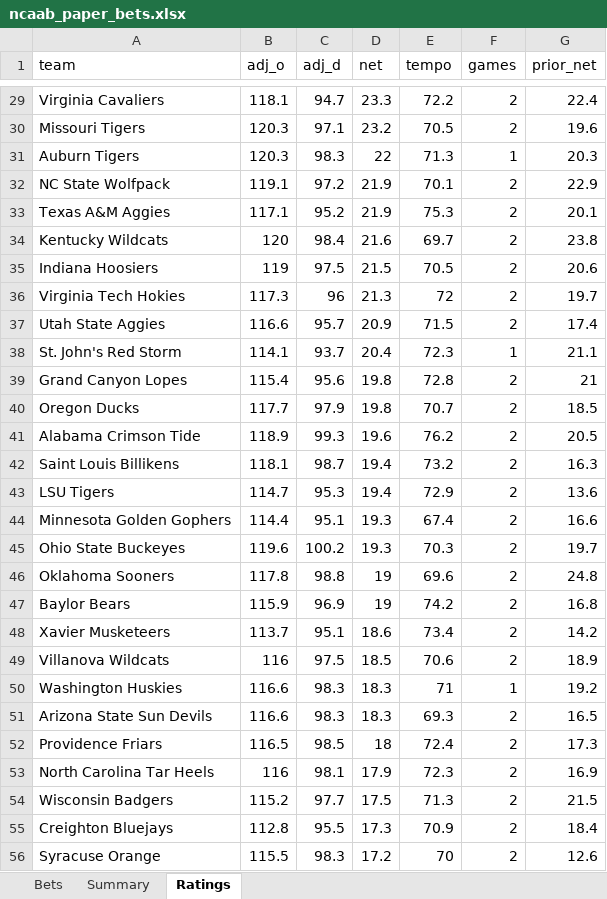
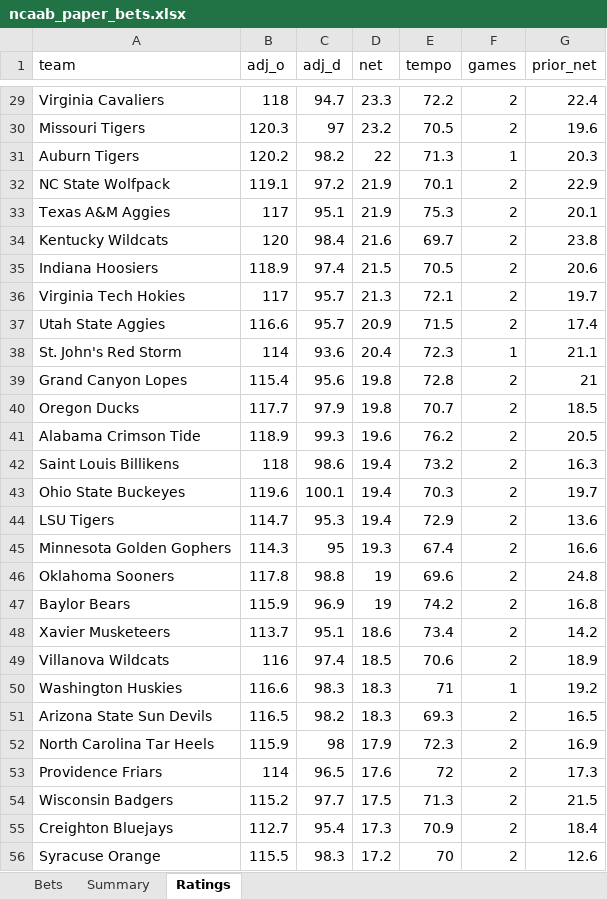
Before and after one commit to colebeasley10-glitch/pm-edge, an Excel workbook: ncaab_grader/data/ncaab_paper_bets.xlsx, sheet Ratings, drawn as a sheet; only a part is shown, gaps mark what is left out; values as stored, in another font and other column widths than the file's, no borders; removed rows and columns are numbered as before the commit, all else as after; the diff covers the shown part only; the diff names each change by its address in the sheet, - before the commit and + after, or states it on an @@ line.

```diff
--- a/ncaab_grader/data/ncaab_paper_bets.xlsx (sheet Ratings)
+++ b/ncaab_grader/data/ncaab_paper_bets.xlsx (sheet Ratings)
-B29 (adj_o): 118.1
+B29 (adj_o): 118
-C30 (adj_d): 97.1
+C30 (adj_d): 97
-B31 (adj_o): 120.3
+B31 (adj_o): 120.2
-C31 (adj_d): 98.3
+C31 (adj_d): 98.2
-B33 (adj_o): 117.1
+B33 (adj_o): 117
-C33 (adj_d): 95.2
+C33 (adj_d): 95.1
-B35 (adj_o): 119
+B35 (adj_o): 118.9
-C35 (adj_d): 97.5
+C35 (adj_d): 97.4
-B36 (adj_o): 117.3
+B36 (adj_o): 117
-C36 (adj_d): 96
+C36 (adj_d): 95.7
-E36 (tempo): 72
+E36 (tempo): 72.1
-B38 (adj_o): 114.1
+B38 (adj_o): 114
-C38 (adj_d): 93.7
+C38 (adj_d): 93.6
-B42 (adj_o): 118.1
+B42 (adj_o): 118
-C42 (adj_d): 98.7
+C42 (adj_d): 98.6
+row 43: Ohio State Buckeyes | 119.6 | 100.1 | 19.4 | 70.3 | 2 | 19.7
-B45 (adj_o): 114.4
+B45 (adj_o): 114.3
-C45 (adj_d): 95.1
+C45 (adj_d): 95
-row 45: Ohio State Buckeyes | 119.6 | 100.2 | 19.3 | 70.3 | 2 | 19.7
-C49 (adj_d): 97.5
+C49 (adj_d): 97.4
-B51 (adj_o): 116.6
+B51 (adj_o): 116.5
-C51 (adj_d): 98.3
+C51 (adj_d): 98.2
-row 52: Providence Friars | 116.5 | 98.5 | 18 | 72.4 | 2 | 17.3
-B52 (adj_o): 116
+B52 (adj_o): 115.9
-C52 (adj_d): 98.1
+C52 (adj_d): 98
+row 53: Providence Friars | 114 | 96.5 | 17.6 | 72 | 2 | 17.3
-B55 (adj_o): 112.8
+B55 (adj_o): 112.7
-C55 (adj_d): 95.5
+C55 (adj_d): 95.4
```
Also changed, not shown: 14 added rows, 14 removed rows and 276 edited cells elsewhere in this sheet, 2 other files.
